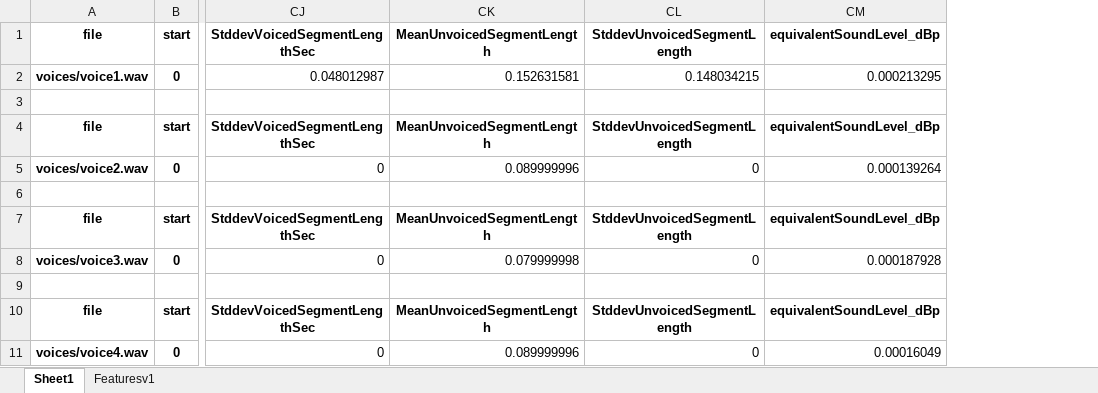
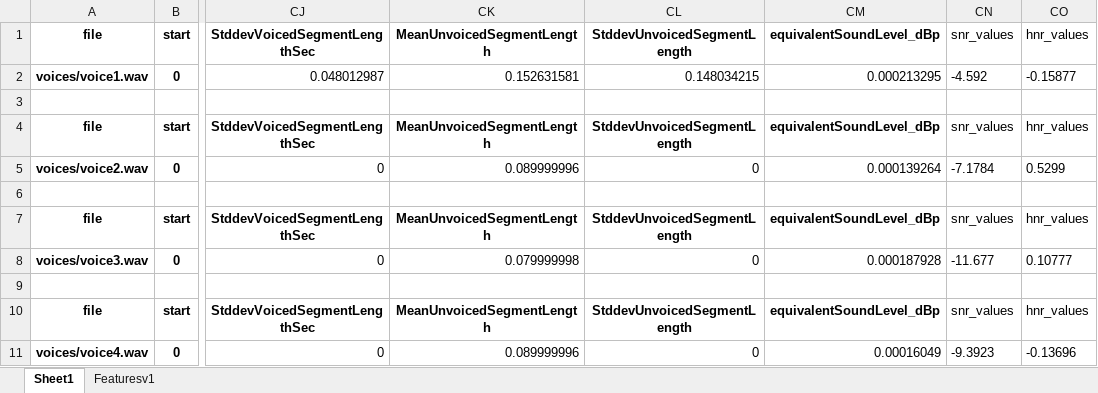
Before and after one commit to jaypalmer22/VoiceDiagnostics, an Excel workbook: featuresv1.xlsx, sheet Sheet1, drawn as a sheet; only a part is shown, gaps mark what is left out; values as stored, in another font and other column widths than the file's, no borders; the diff names each change by its address in the sheet, - before the commit and + after, or states it on an @@ line.

Commit message:
Completed Features. Added hnr and snr values

```diff
--- a/featuresv1.xlsx (sheet Sheet1)
+++ b/featuresv1.xlsx (sheet Sheet1)
+column CN, rows 1-11: snr_values | -4.592 |  | snr_values | -7.1784 |  | snr_values | -11.677 |  | snr_values | -9.3923
+column CO, rows 1-11: hnr_values | -0.15877 |  | hnr_values | 0.5299 |  | hnr_values | 0.10777 |  | hnr_values | -0.13696
```
Also changed, not shown: 2 other files.
